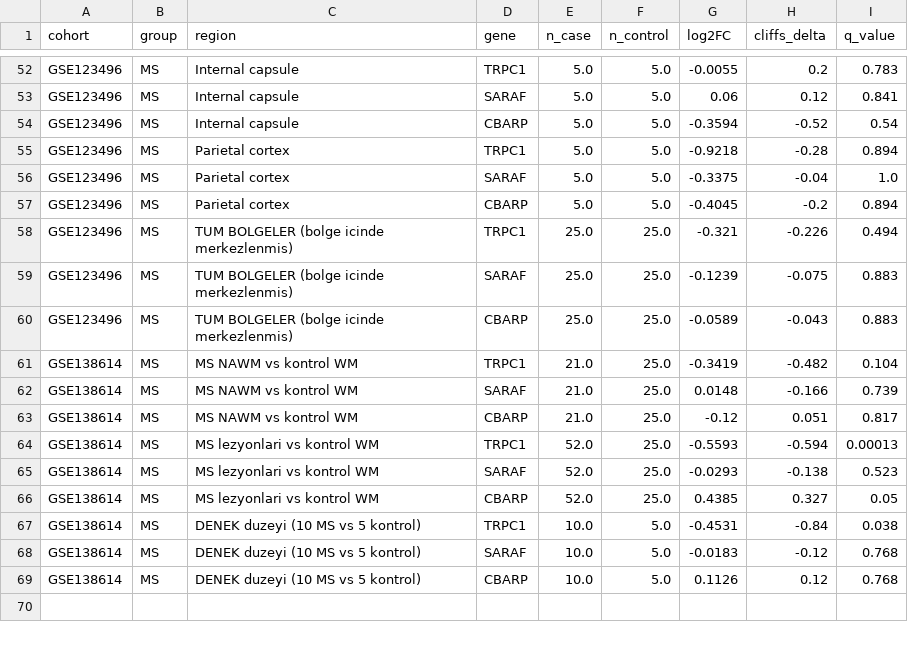
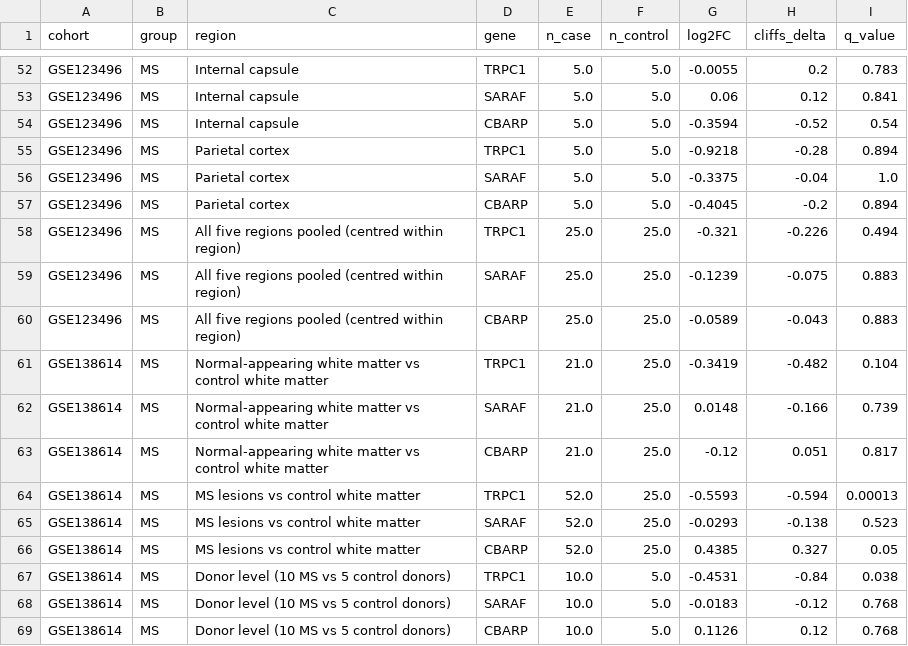
Before and after one commit to elmasnuryilmaz/tdp43-soce-manuscript, a CSV file: tables/Table5_cross_disease_comparison.csv, drawn as a sheet; only a part is shown, gaps mark what is left out.

```diff
--- a/tables/Table5_cross_disease_comparison.csv
+++ b/tables/Table5_cross_disease_comparison.csv
@@ -57,13 +57,13 @@ GSE123496,MS,Parietal cortex,SARAF,5.0,5.0,-0.3375,-0.04,1.0
 GSE123496,MS,Parietal cortex,CBARP,5.0,5.0,-0.4045,-0.2,0.894
-GSE123496,MS,TUM BOLGELER (bolge icinde merkezlenmis),TRPC1,25.0,25.0,-0.321,-0.226,0.494
-GSE123496,MS,TUM BOLGELER (bolge icinde merkezlenmis),SARAF,25.0,25.0,-0.1239,-0.075,0.883
-GSE123496,MS,TUM BOLGELER (bolge icinde merkezlenmis),CBARP,25.0,25.0,-0.0589,-0.043,0.883
-GSE138614,MS,MS NAWM vs kontrol WM,TRPC1,21.0,25.0,-0.3419,-0.482,0.104
-GSE138614,MS,MS NAWM vs kontrol WM,SARAF,21.0,25.0,0.0148,-0.166,0.739
-GSE138614,MS,MS NAWM vs kontrol WM,CBARP,21.0,25.0,-0.12,0.051,0.817
-GSE138614,MS,MS lezyonlari vs kontrol WM,TRPC1,52.0,25.0,-0.5593,-0.594,0.00013
-GSE138614,MS,MS lezyonlari vs kontrol WM,SARAF,52.0,25.0,-0.0293,-0.138,0.523
-GSE138614,MS,MS lezyonlari vs kontrol WM,CBARP,52.0,25.0,0.4385,0.327,0.05
-GSE138614,MS,DENEK duzeyi (10 MS vs 5 kontrol),TRPC1,10.0,5.0,-0.4531,-0.84,0.038
-GSE138614,MS,DENEK duzeyi (10 MS vs 5 kontrol),SARAF,10.0,5.0,-0.0183,-0.12,0.768
-GSE138614,MS,DENEK duzeyi (10 MS vs 5 kontrol),CBARP,10.0,5.0,0.1126,0.12,0.768
+GSE123496,MS,All five regions pooled (centred within region),TRPC1,25.0,25.0,-0.321,-0.226,0.494
+GSE123496,MS,All five regions pooled (centred within region),SARAF,25.0,25.0,-0.1239,-0.075,0.883
+GSE123496,MS,All five regions pooled (centred within region),CBARP,25.0,25.0,-0.0589,-0.043,0.883
+GSE138614,MS,Normal-appearing white matter vs control white matter,TRPC1,21.0,25.0,-0.3419,-0.482,0.104
+GSE138614,MS,Normal-appearing white matter vs control white matter,SARAF,21.0,25.0,0.0148,-0.166,0.739
+GSE138614,MS,Normal-appearing white matter vs control white matter,CBARP,21.0,25.0,-0.12,0.051,0.817
+GSE138614,MS,MS lesions vs control white matter,TRPC1,52.0,25.0,-0.5593,-0.594,0.00013
+GSE138614,MS,MS lesions vs control white matter,SARAF,52.0,25.0,-0.0293,-0.138,0.523
+GSE138614,MS,MS lesions vs control white matter,CBARP,52.0,25.0,0.4385,0.327,0.05
+GSE138614,MS,Donor level (10 MS vs 5 control donors),TRPC1,10.0,5.0,-0.4531,-0.84,0.038
+GSE138614,MS,Donor level (10 MS vs 5 control donors),SARAF,10.0,5.0,-0.0183,-0.12,0.768
+GSE138614,MS,Donor level (10 MS vs 5 control donors),CBARP,10.0,5.0,0.1126,0.12,0.768
```
Also changed, not shown: supplementary/S16_multiple_sclerosis_both_cohorts.csv, tables/Table2_robust_SOCE_splicing_events.csv, 4 other files.
